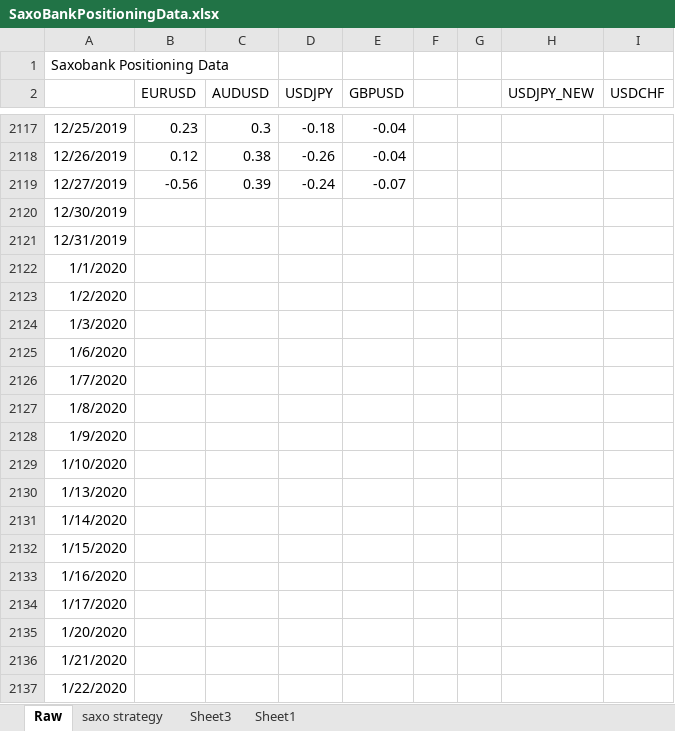
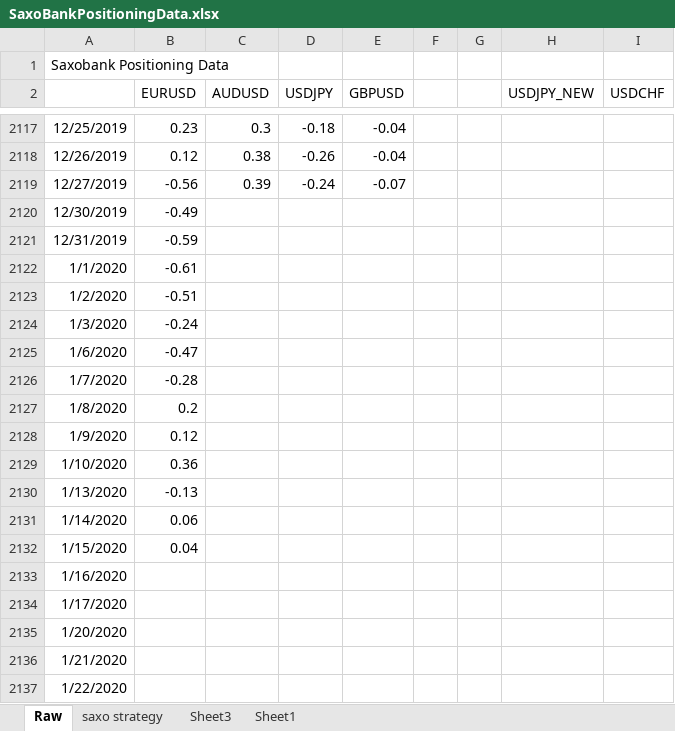
Before and after one commit to yiwanfuhao0731/JY_completed, an Excel workbook: Caxton/SaxoBankPositioningData.xlsx, sheet Raw, drawn as a sheet; only a part is shown, gaps mark what is left out; values as stored, in another font and other column widths than the file's, no borders; charts and pictures not drawn; the diff names each change by its address in the sheet, - before the commit and + after, or states it on an @@ line.

```diff
--- a/Caxton/SaxoBankPositioningData.xlsx (sheet Raw)
+++ b/Caxton/SaxoBankPositioningData.xlsx (sheet Raw)
-B2120 (EURUSD): (empty)
+B2120 (EURUSD): -0.49
-B2121 (EURUSD): (empty)
+B2121 (EURUSD): -0.59
-B2122 (EURUSD): (empty)
+B2122 (EURUSD): -0.61
-B2123 (EURUSD): (empty)
+B2123 (EURUSD): -0.51
-B2124 (EURUSD): (empty)
+B2124 (EURUSD): -0.24
-B2125 (EURUSD): (empty)
+B2125 (EURUSD): -0.47
-B2126 (EURUSD): (empty)
+B2126 (EURUSD): -0.28
-B2127 (EURUSD): (empty)
+B2127 (EURUSD): 0.2
-B2128 (EURUSD): (empty)
+B2128 (EURUSD): 0.12
-B2129 (EURUSD): (empty)
+B2129 (EURUSD): 0.36
-B2130 (EURUSD): (empty)
+B2130 (EURUSD): -0.13
-B2131 (EURUSD): (empty)
+B2131 (EURUSD): 0.06
-B2132 (EURUSD): (empty)
+B2132 (EURUSD): 0.04
```
Also changed, not shown: charts or pictures, Caxton/library/Good economists.xlsx, Caxton/others/travel plan.xlsx, 11 other files.
